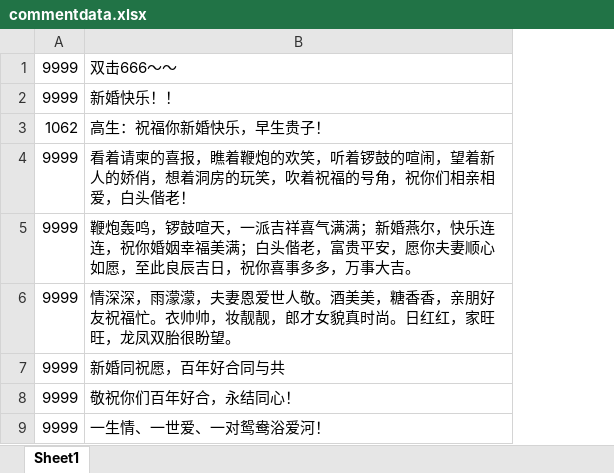
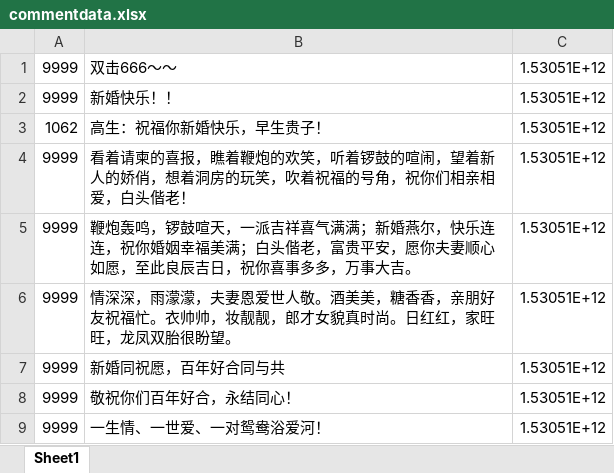
Before and after one commit to xGreylee/lugedemo, an Excel workbook: public/commentdata.xlsx, sheet Sheet1, drawn as a sheet; only a part is shown; values as stored, in another font and other column widths than the file's, no borders; the diff names each change by its address in the sheet, - before the commit and + after, or states it on an @@ line.

```diff
--- a/public/commentdata.xlsx (sheet Sheet1)
+++ b/public/commentdata.xlsx (sheet Sheet1)
+column C, rows 1-9: all 1.53051E+12
```
Also changed, not shown: public/userdata.xlsx, 6 other files.
